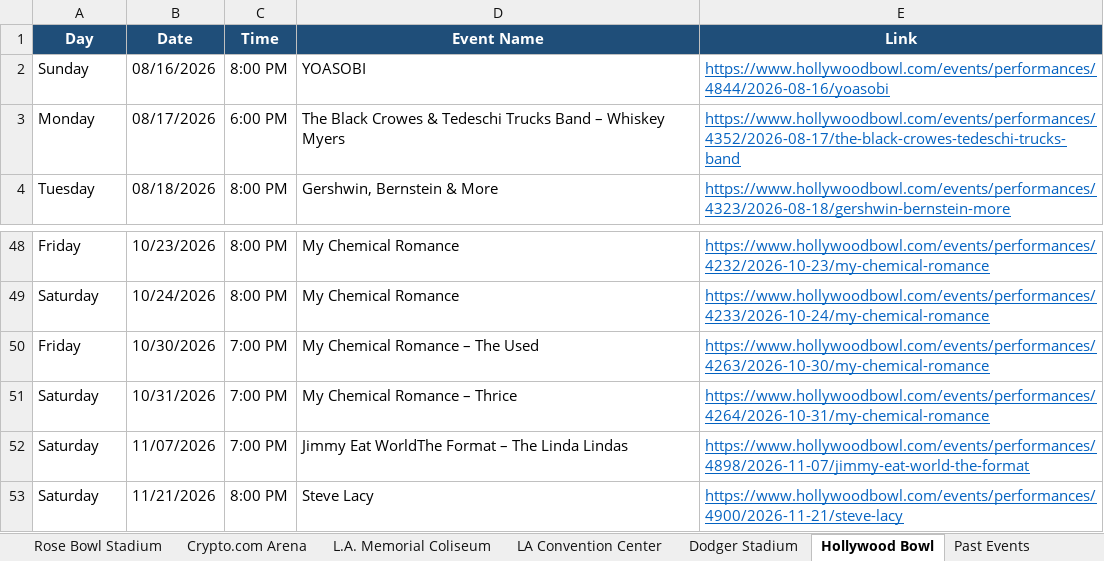
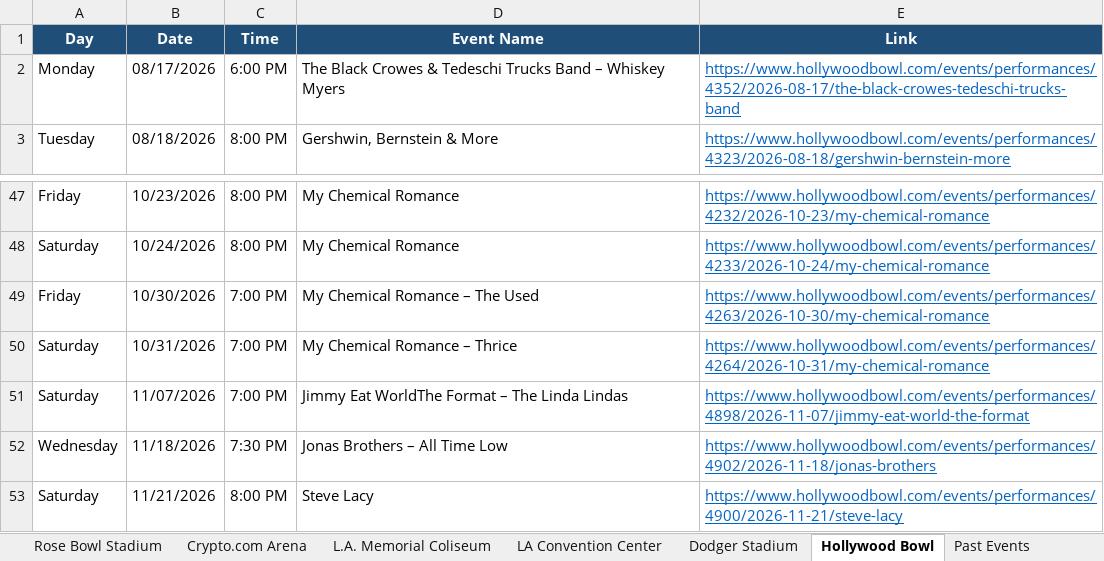
Before and after one commit to hannahlee-vzw/southern_california_events, an Excel workbook: docs/events.xlsx, sheet Hollywood Bowl, drawn as a sheet; only a part is shown, gaps mark what is left out; values as stored, in another font and other column widths than the file's, no borders; removed rows and columns are numbered as before the commit, all else as after; the diff names each change by its address in the sheet, - before the commit and + after, or states it on an @@ line.

```diff
--- a/docs/events.xlsx (sheet Hollywood Bowl)
+++ b/docs/events.xlsx (sheet Hollywood Bowl)
-row 2: Sunday | 08/16/2026 | 8:00 PM | YOASOBI | https://www.hollywoodbowl.com/events/performances/4844/2026-08-16/yoasobi
+row 52: Wednesday | 11/18/2026 | 7:30 PM | Jonas Brothers – All Time Low | https://www.hollywoodbowl.com/events/performances/4902/2026-11-18/jonas-brothers
```
Also changed, not shown: sheet Past Events, sheet SoFi Stadium, sheet LA Convention Center, sheet Dodger Stadium, sheet Crypto.com Arena, 3 other files.
